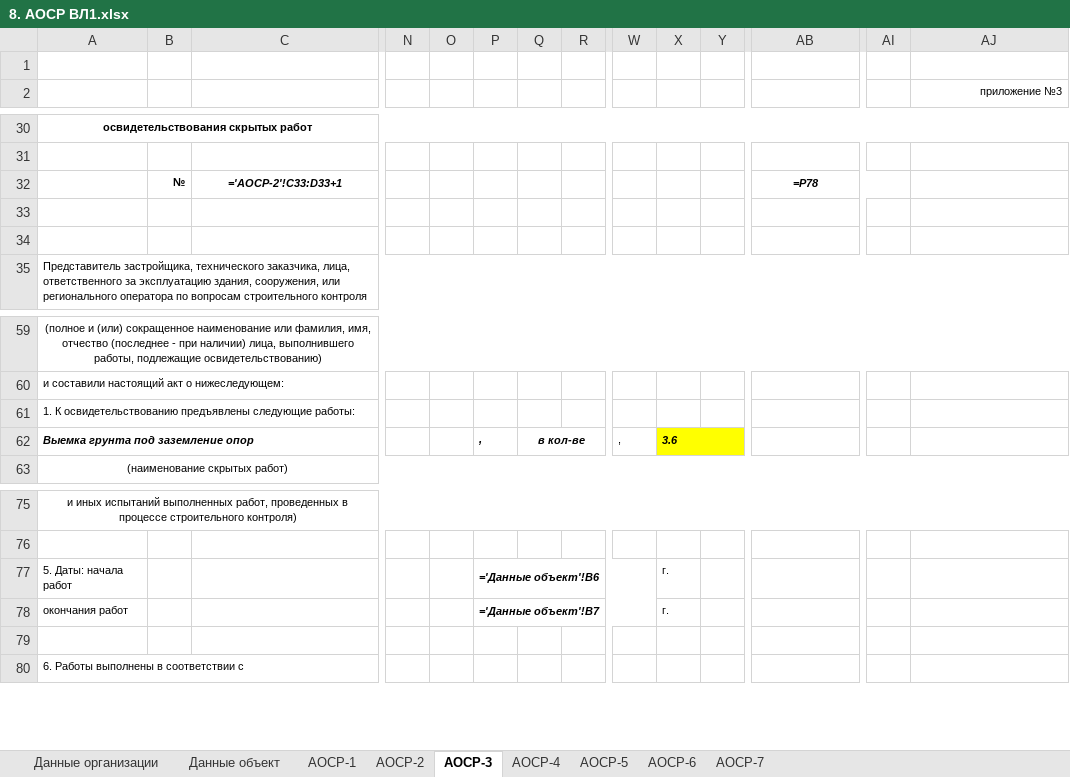
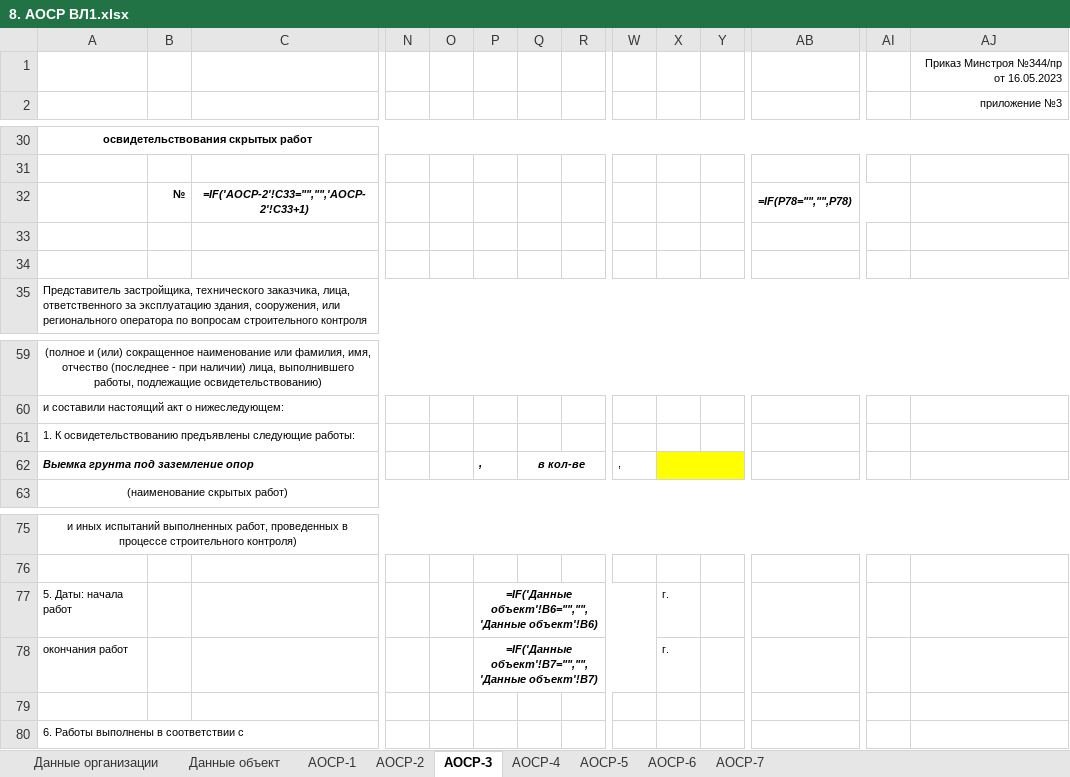
Before and after one commit to stepsharpnew/energo_PVO, an Excel workbook: templates/approved/8. АОСР ВЛ1.xlsx, sheet АОСР-3, drawn as a sheet; only a part is shown, gaps mark what is left out; values as stored, in another font and other column widths than the file's, no borders; formulas without a stored value are shown as written; removed rows and columns are numbered as before the commit, all else as after; rows hold the shown columns only; the diff names each change by its address in the sheet, - before the commit and + after, or states it on an @@ line.

```diff
--- a/templates/approved/8. АОСР ВЛ1.xlsx (sheet АОСР-3)
+++ b/templates/approved/8. АОСР ВЛ1.xlsx (sheet АОСР-3)
-AJ1: (empty)
+AJ1: Приказ Минстроя №344/пр от 16.05.2023
-row 32:  | № | ='АОСР-2'!C33:D33+1 |  |  |  |  |  |  |  |  | =P78
+row 32:  | № | =IF('АОСР-2'!C33="","",'АОСР-2'!C33+1) |  |  |  |  |  |  |  |  | =IF(P78="","",P78)
-X62: 3.6
+X62: (empty)
-P77: ='Данные объект'!B6
+P77: =IF('Данные объект'!B6="","",'Данные объект'!B6)
-P78: ='Данные объект'!B7
+P78: =IF('Данные объект'!B7="","",'Данные объект'!B7)
```
Also changed, not shown: sheet АОСР-4, sheet АОСР-2, sheet АОСР-5, sheet АОСР-7, sheet АОСР-6, sheet АОСР-1, formulas that keep their value, hidden cells, 11 other files.
